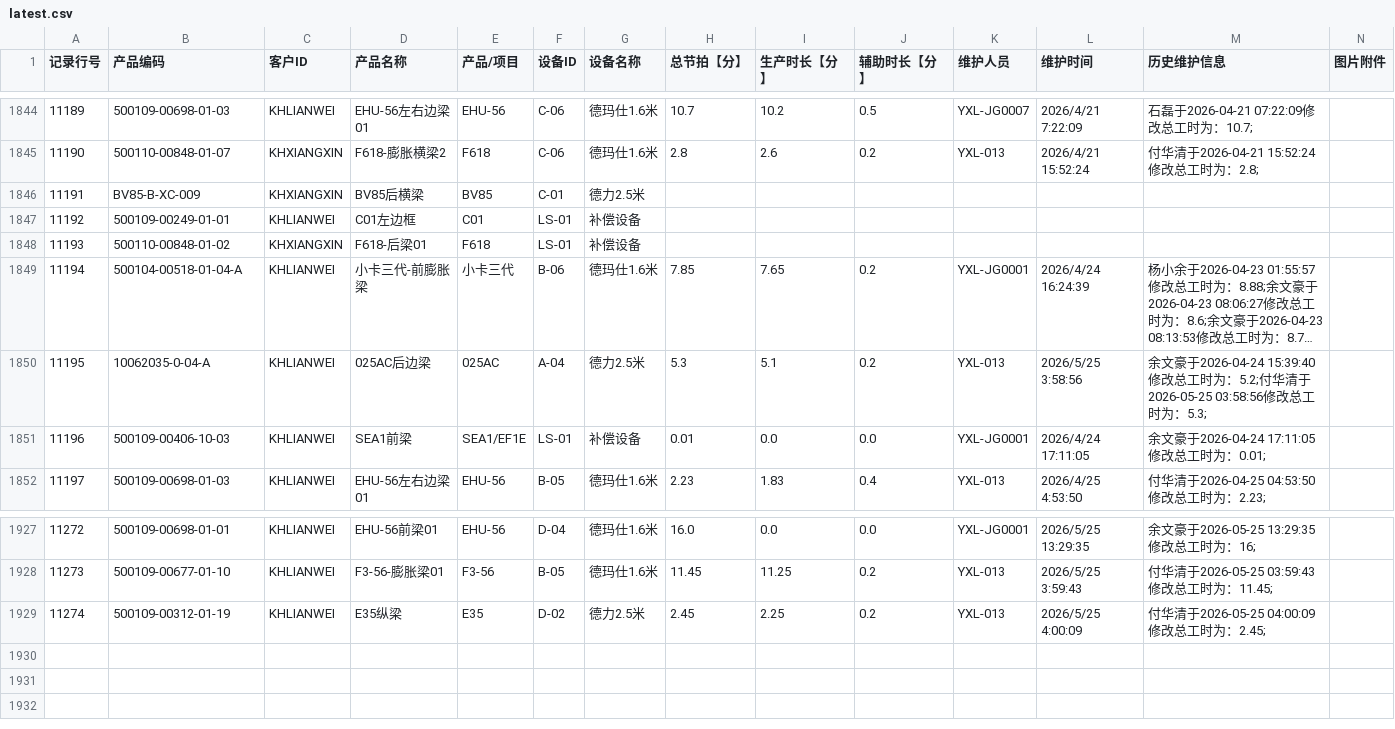
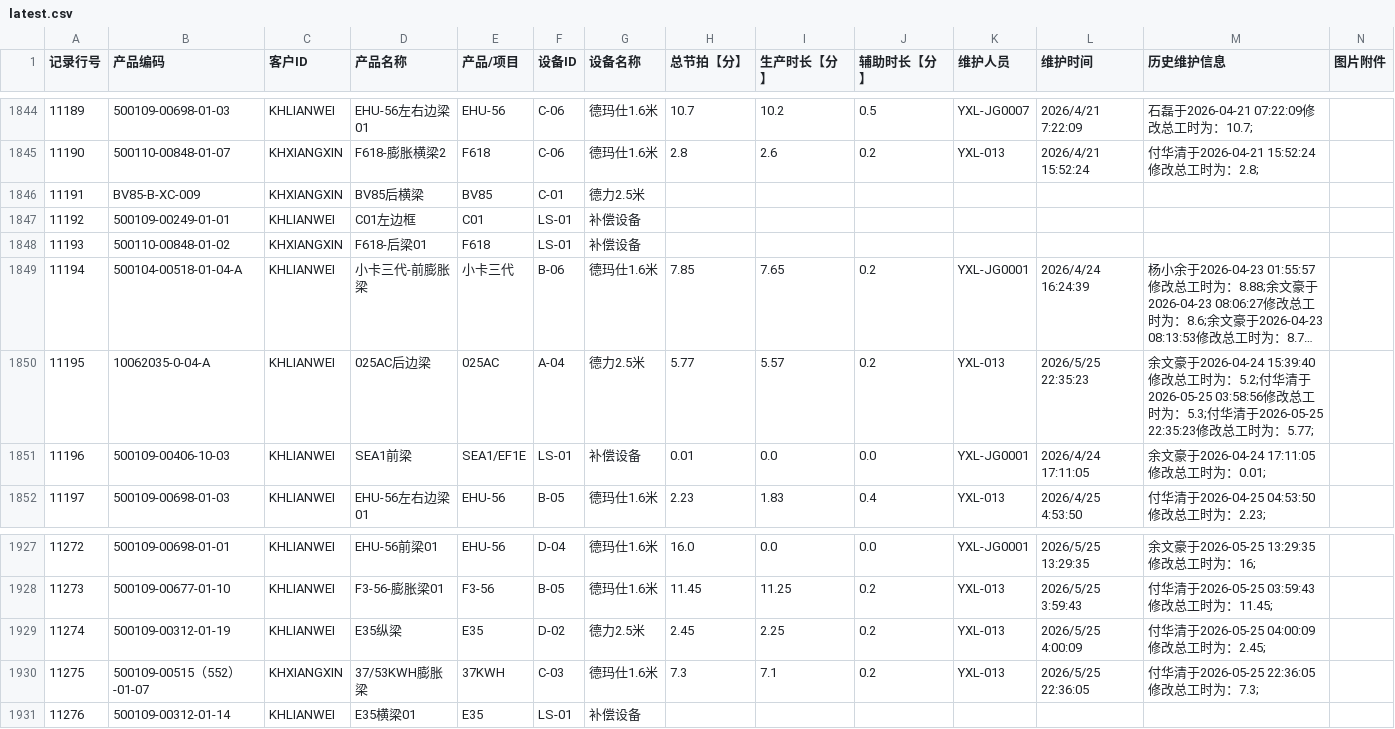
Before and after one commit to A1rChina/Kimi, a CSV file: data/excel_export/production_takt_maintenance/latest.csv, drawn as a sheet; only a part is shown, gaps mark what is left out; long unchanged cells end in …; the diff names each change by its address in the sheet, - before the commit and + after, or states it on an @@ line.

```diff
--- a/data/excel_export/production_takt_maintenance/latest.csv
+++ b/data/excel_export/production_takt_maintenance/latest.csv
-H1850 (总节拍【分】): 5.3
+H1850 (总节拍【分】): 5.77
-I1850 (生产时长【分】): 5.1
+I1850 (生产时长【分】): 5.57
-L1850 (维护时间): 2026/5/25 3:58:56
+L1850 (维护时间): 2026/5/25 22:35:23
-M1850 (历史维护信息): …时为：5.3;
+M1850 (历史维护信息): …时为：5.3;付华清于2026-05-25 22:35:23修改总工时为：5.77;
+row 1930: 11275 | 500109-00515（552）-01-07 | KHXIANGXIN | 37/53KWH膨胀梁 | 37KWH | C-03 | 德玛仕1.6米 | 7.3 | 7.1 | 0.2 | YXL-013 | 2026/5/25 22:36:05 | 付华清于2026-05-25 22:36:05修改总工时为：7.3;
+row 1931: 11276 | 500109-00312-01-14 | KHLIANWEI | E35横梁01 | E35 | LS-01 | 补偿设备
```
Also changed, not shown: data/excel_export/equipment_downtime_query/latest.csv, data/excel_export/purchase_inbound/latest.csv, 46 other files.
